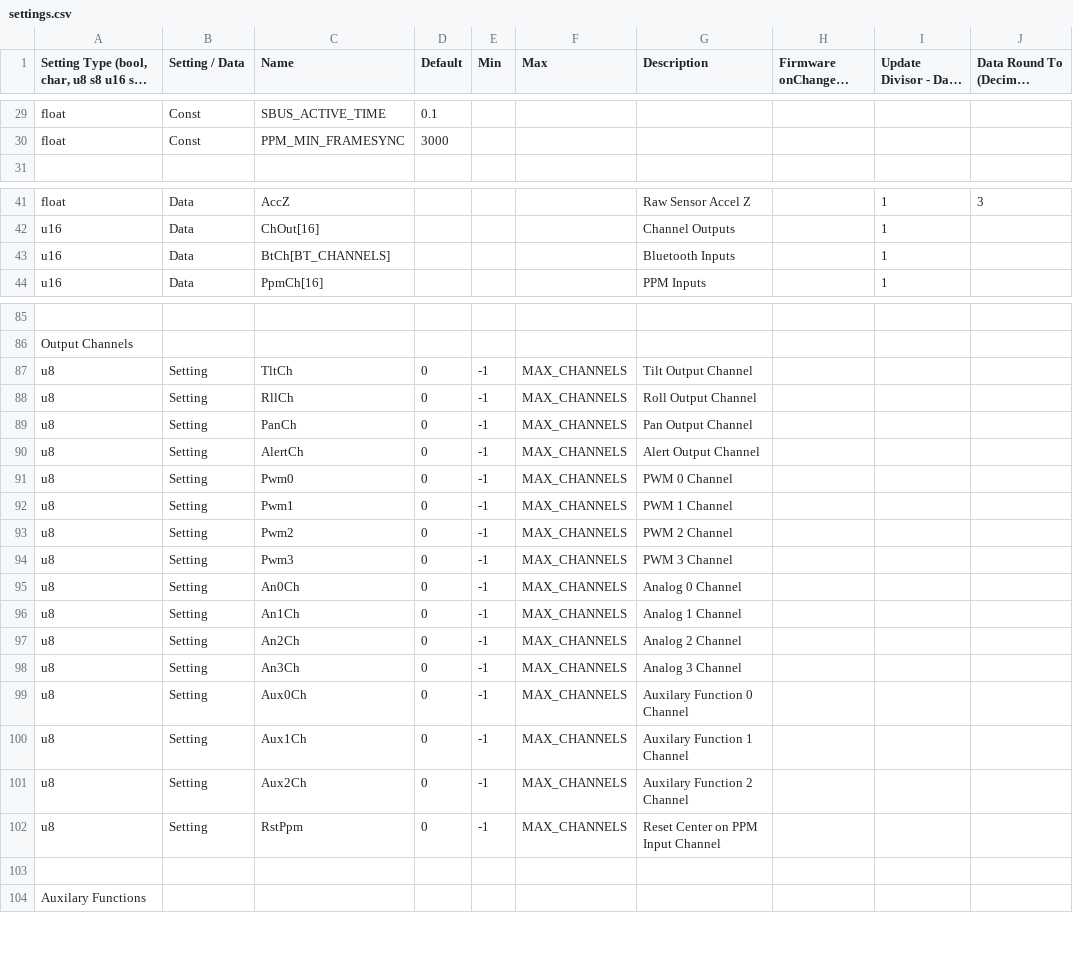
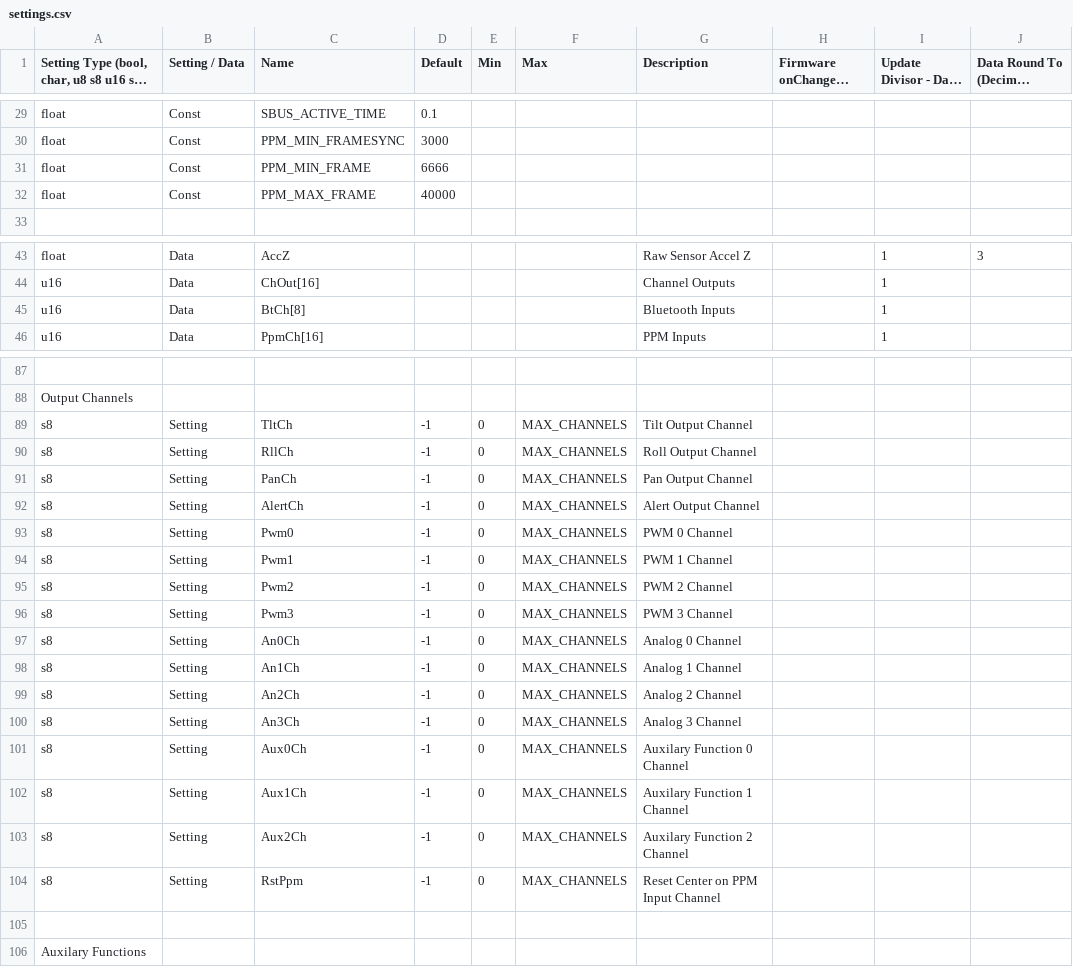
Before and after one commit to dlktdr/HeadTracker, a CSV file: utils/settings.csv, drawn as a sheet; only a part is shown, gaps mark what is left out; long unchanged cells end in …; addresses are those after the commit; the diff covers the shown part only; the diff names each change by its address in the sheet, - before the commit and + after, or states it on an @@ line.

Commit message:
Automatic GUI Settings
magsioff not functional.. need to incorporate sending arrays to the fw

```diff
--- a/utils/settings.csv
+++ b/utils/settings.csv
+row 31: float | Const | PPM_MIN_FRAME | 6666
+row 32: float | Const | PPM_MAX_FRAME | 40000
-C45 (Name): BtCh[BT_CHANNELS]
+C45 (Name): BtCh[8]
-A89:A104: u8
+A89:A104: s8
-D89:D104 (Default): 0
+D89:D104 (Default): -1
-E89:E104 (Min): -1
+E89:E104 (Min): 0
```
Also changed, not shown: 31 edited cells elsewhere in this file, 10 other files.
